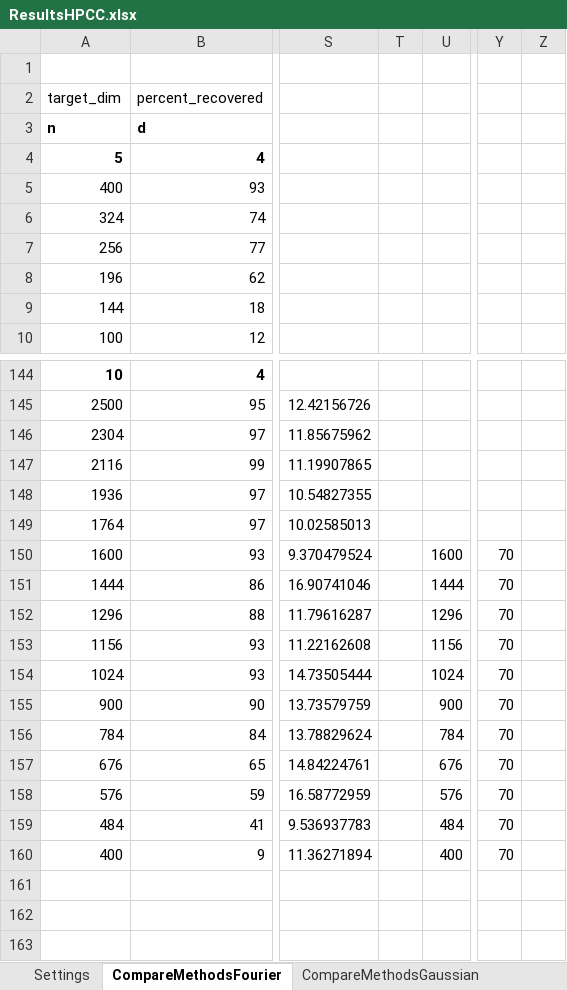
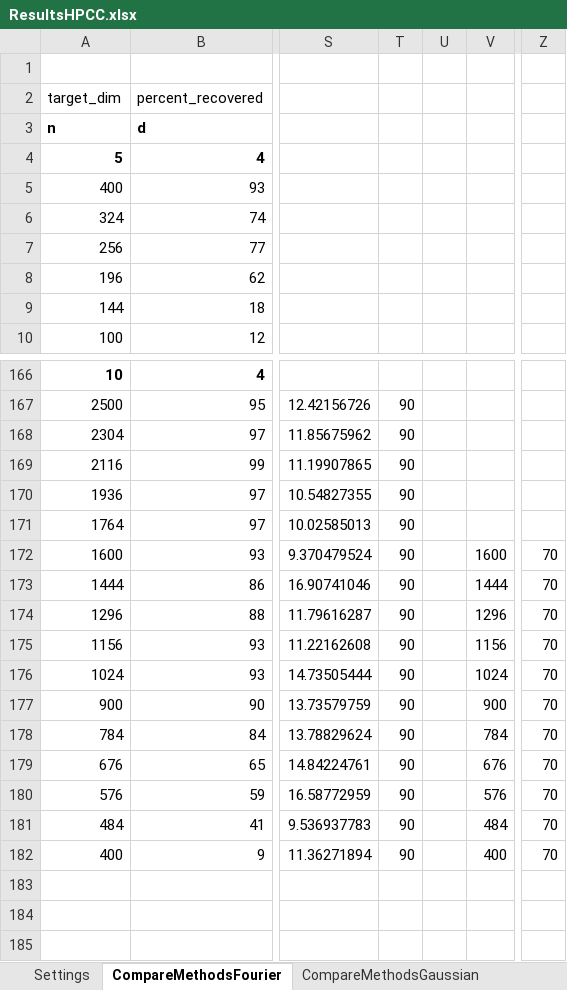
Before and after one commit to MichaelPerlmutter/ModewiseTRIP, an Excel workbook: ResultsHPCC.xlsx, sheet CompareMethodsFourier, drawn as a sheet; only a part is shown, gaps mark what is left out; values as stored, in another font and other column widths than the file's, no borders; removed rows and columns are numbered as before the commit, all else as after; the diff covers the shown part only; the diff names each change by its address in the sheet, - before the commit and + after, or states it on an @@ line.

```diff
--- a/ResultsHPCC.xlsx (sheet CompareMethodsFourier)
+++ b/ResultsHPCC.xlsx (sheet CompareMethodsFourier)
+column U, empty
-column Z, empty
-T167:T182: (empty)
+T167:T182: 90
```
Also changed, not shown: 23 added rows and 64 edited cells elsewhere in this sheet, sheet CompareMethodsGaussian, formulas that keep their value, 2 other files.
